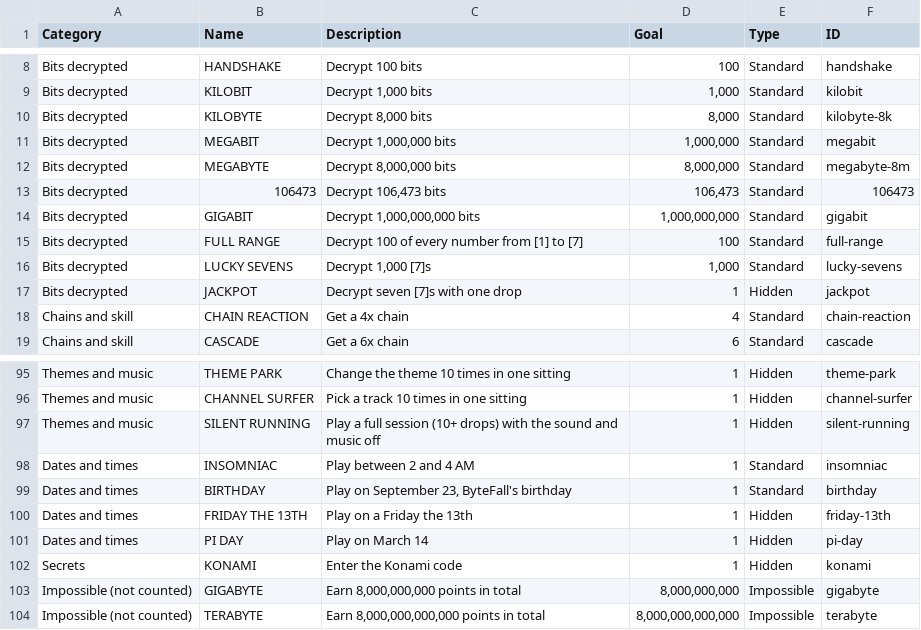
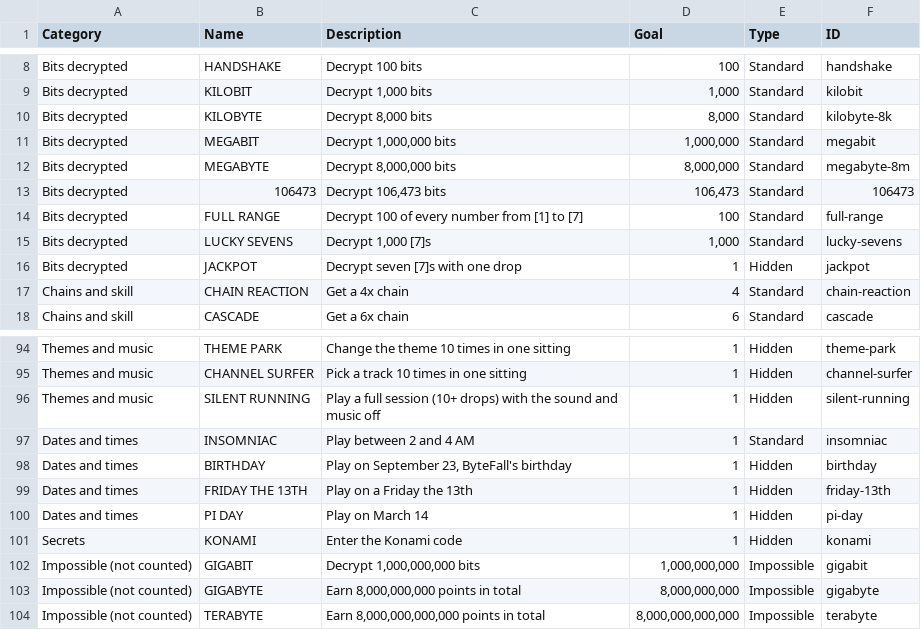
Before and after one commit to EmptyFishTank-JB/Blockchain-Arcade-Recreation, a CSV file: achievements.csv, drawn as a sheet; only a part is shown, gaps mark what is left out.

```diff
--- a/achievements.csv
+++ b/achievements.csv
@@ -13,3 +13,2 @@ Bits decrypted,MEGABYTE,"Decrypt 8,000,000 bits","8,000,000",Standard,megabyte-8
 Bits decrypted,106473,"Decrypt 106,473 bits","106,473",Standard,106473
-Bits decrypted,GIGABIT,"Decrypt 1,000,000,000 bits","1,000,000,000",Standard,gigabit
 Bits decrypted,FULL RANGE,Decrypt 100 of every number from [1] to [7],100,Standard,full-range
@@ -98,3 +97,3 @@ Themes and music,SILENT RUNNING,Play a full session (10+ drops) with the sound a
 Dates and times,INSOMNIAC,Play between 2 and 4 AM,1,Standard,insomniac
-Dates and times,BIRTHDAY,"Play on September 23, ByteFall's birthday",1,Standard,birthday
+Dates and times,BIRTHDAY,"Play on September 23, ByteFall's birthday",1,Hidden,birthday
 Dates and times,FRIDAY THE 13TH,Play on a Friday the 13th,1,Hidden,friday-13th
@@ -102,2 +101,3 @@ Dates and times,PI DAY,Play on March 14,1,Hidden,pi-day
 Secrets,KONAMI,Enter the Konami code,1,Hidden,konami
+Impossible (not counted),GIGABIT,"Decrypt 1,000,000,000 bits","1,000,000,000",Impossible,gigabit
 Impossible (not counted),GIGABYTE,"Earn 8,000,000,000 points in total","8,000,000,000",Impossible,gigabyte
```
Also changed, not shown: 3 other files.
